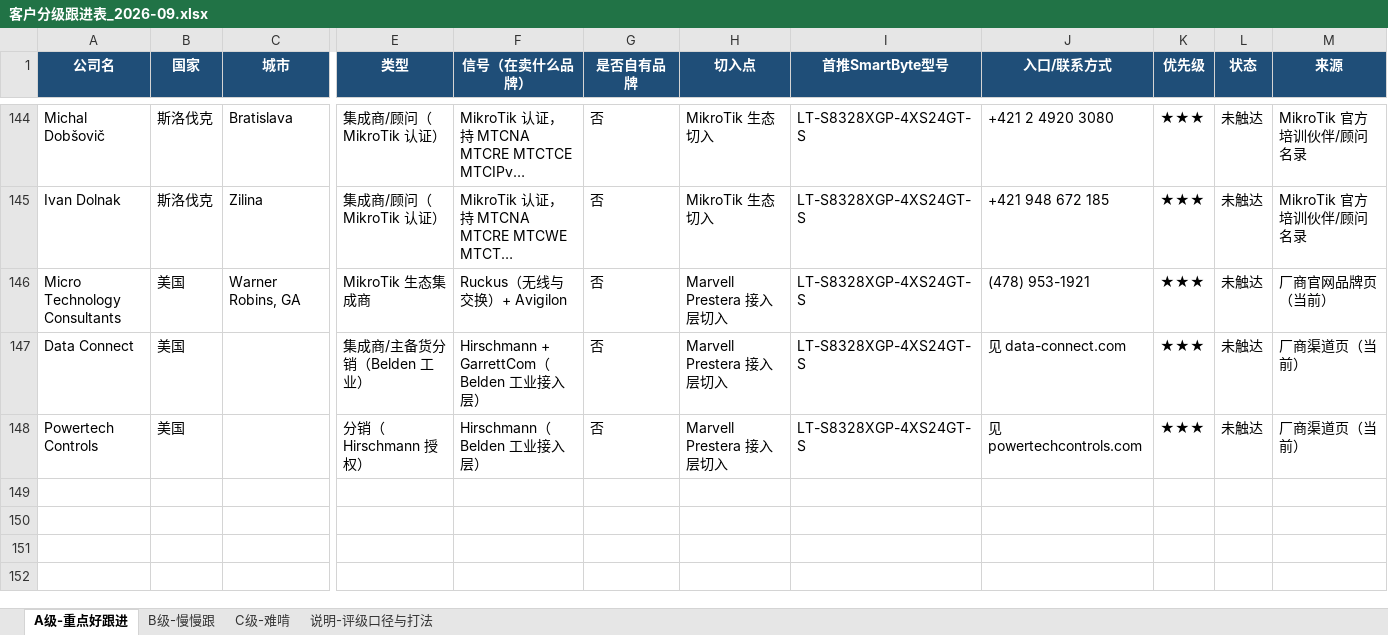
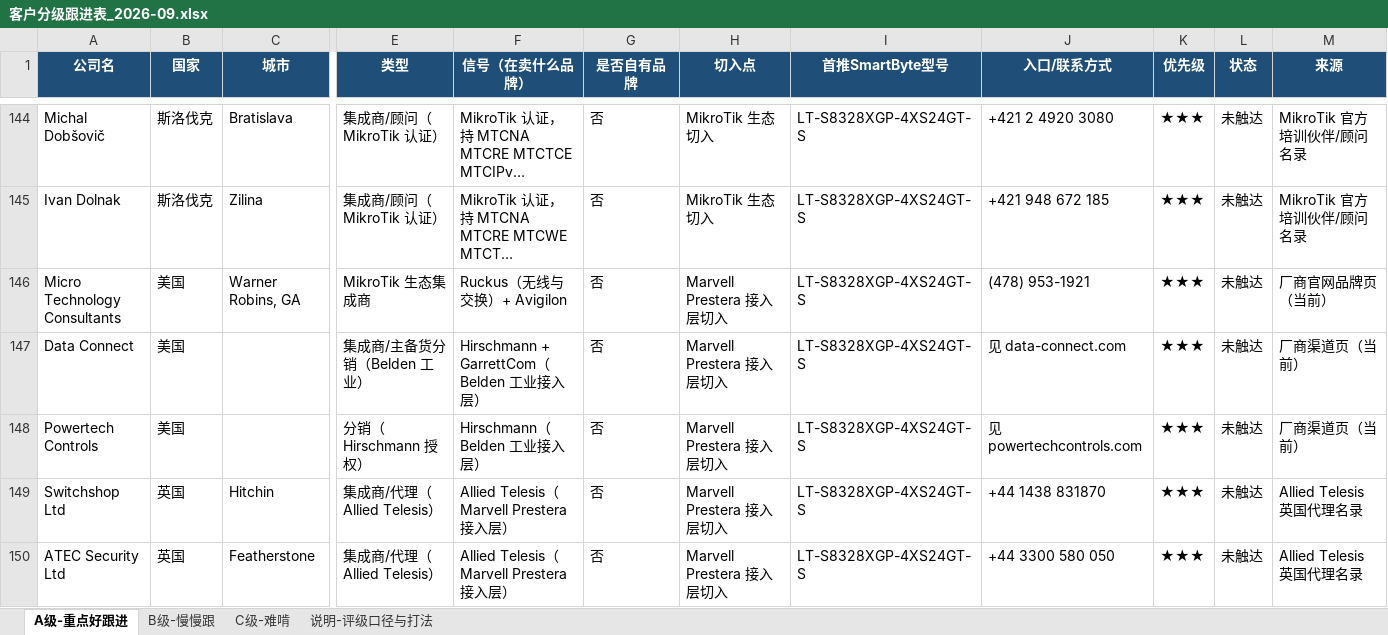
Before and after one commit to SimonSaga-202306/mikrotik-info, an Excel workbook: 客户分级跟进表_2026-09.xlsx, sheet A级-重点好跟进, drawn as a sheet; only a part is shown, gaps mark what is left out; long unchanged cells end in …; values as stored, in another font and other column widths than the file's, no borders; rows hold the shown columns only; the diff names each change by its address in the sheet, - before the commit and + after, or states it on an @@ line.

Commit message:
Mine Allied Telesis UK reseller list (static page); UK 55 -> 77 rows, A 147 -> 149
alliedtelesis.com/gb/en/resellers renders as static HTML, unlike most
partner locators, so the full UK list with phone numbers comes straight
through. 22 new accounts.

Most of them carry a phone but no email, so under the bulk-mail rule
they land in C rather than B. Worth revisiting if email mining is ever
worth the effort - these are integrators, the type that produces A.

Co-authored-by: arena-agent <297053741+arena-agent@users.noreply.github.com>

```diff
--- a/客户分级跟进表_2026-09.xlsx (sheet A级-重点好跟进)
+++ b/客户分级跟进表_2026-09.xlsx (sheet A级-重点好跟进)
+row 149: Switchshop Ltd | 英国 | Hitchin | 集成商/代理（Allied Telesis） | Allied Telesis（Marvell Prestera 接入层） | 否 | Marvell Prestera 接入层切入 | LT-S8328XGP-4XS24GT-S | +44 1438 831870 | ★★★ | 未触达 | Allied Telesis 英国代理名录
+row 150: ATEC Security Ltd | 英国 | Featherstone | 集成商/代理（Allied Telesis） | Allied Telesis（Marvell Prestera 接入层） | 否 | Marvell Prestera 接入层切入 | LT-S8328XGP-4XS24GT-S | +44 3300 580 050 | ★★★ | 未触达 | Allied Telesis 英国代理名录
```
Also changed, not shown: sheet C级-难啃, MikroTik_vs_SmartByte_替代对照表.xlsx, 25 other files.
